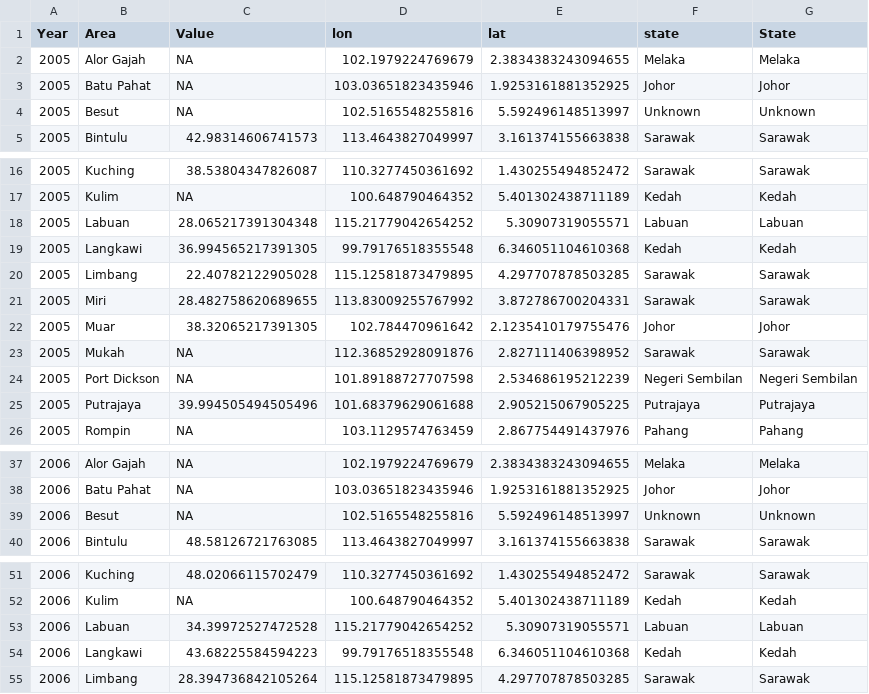
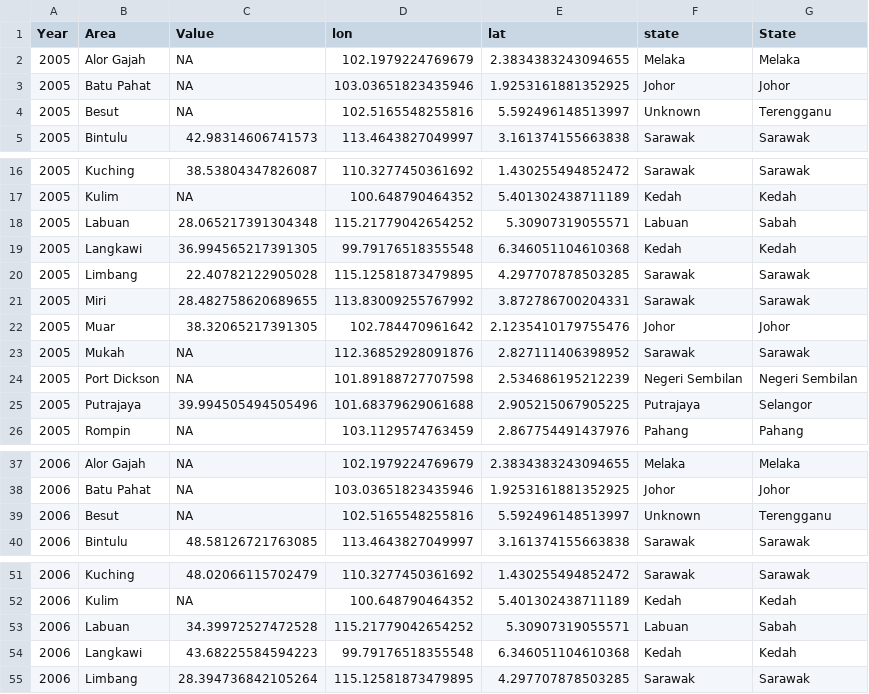
Before and after one commit to Nigel0809/FIT3179, a CSV file: APIMS-final-ready.csv, drawn as a sheet; only a part is shown, gaps mark what is left out; the diff covers the shown part only.

Commit message:
Add files via upload

```diff
--- a/APIMS-final-ready.csv
+++ b/APIMS-final-ready.csv
@@ -3,3 +3,3 @@ Year,Area,Value,lon,lat,state,State
 2005,Batu Pahat,NA,103.03651823435946,1.9253161881352925,Johor,Johor
-2005,Besut,NA,102.5165548255816,5.592496148513997,Unknown,Unknown
+2005,Besut,NA,102.5165548255816,5.592496148513997,Unknown,Terengganu
 2005,Bintulu,42.98314606741573,113.4643827049997,3.161374155663838,Sarawak,Sarawak
@@ -17,3 +17,3 @@ Year,Area,Value,lon,lat,state,State
 2005,Kulim,NA,100.648790464352,5.401302438711189,Kedah,Kedah
-2005,Labuan,28.065217391304348,115.21779042654252,5.30907319055571,Labuan,Labuan
+2005,Labuan,28.065217391304348,115.21779042654252,5.30907319055571,Labuan,Sabah
 2005,Langkawi,36.994565217391305,99.79176518355548,6.346051104610368,Kedah,Kedah
@@ -24,3 +24,3 @@ Year,Area,Value,lon,lat,state,State
 2005,Port Dickson,NA,101.89188727707598,2.534686195212239,Negeri Sembilan,Negeri Sembilan
-2005,Putrajaya,39.994505494505496,101.68379629061688,2.905215067905225,Putrajaya,Putrajaya
+2005,Putrajaya,39.994505494505496,101.68379629061688,2.905215067905225,Putrajaya,Selangor
 2005,Rompin,NA,103.1129574763459,2.867754491437976,Pahang,Pahang
@@ -38,3 +38,3 @@ Year,Area,Value,lon,lat,state,State
 2006,Batu Pahat,NA,103.03651823435946,1.9253161881352925,Johor,Johor
-2006,Besut,NA,102.5165548255816,5.592496148513997,Unknown,Unknown
+2006,Besut,NA,102.5165548255816,5.592496148513997,Unknown,Terengganu
 2006,Bintulu,48.58126721763085,113.4643827049997,3.161374155663838,Sarawak,Sarawak
@@ -52,3 +52,3 @@ Year,Area,Value,lon,lat,state,State
 2006,Kulim,NA,100.648790464352,5.401302438711189,Kedah,Kedah
-2006,Labuan,34.39972527472528,115.21779042654252,5.30907319055571,Labuan,Labuan
+2006,Labuan,34.39972527472528,115.21779042654252,5.30907319055571,Labuan,Sabah
 2006,Langkawi,43.68225584594223,99.79176518355548,6.346051104610368,Kedah,Kedah
```
Also changed, not shown: 49 edited cells elsewhere in this file.
